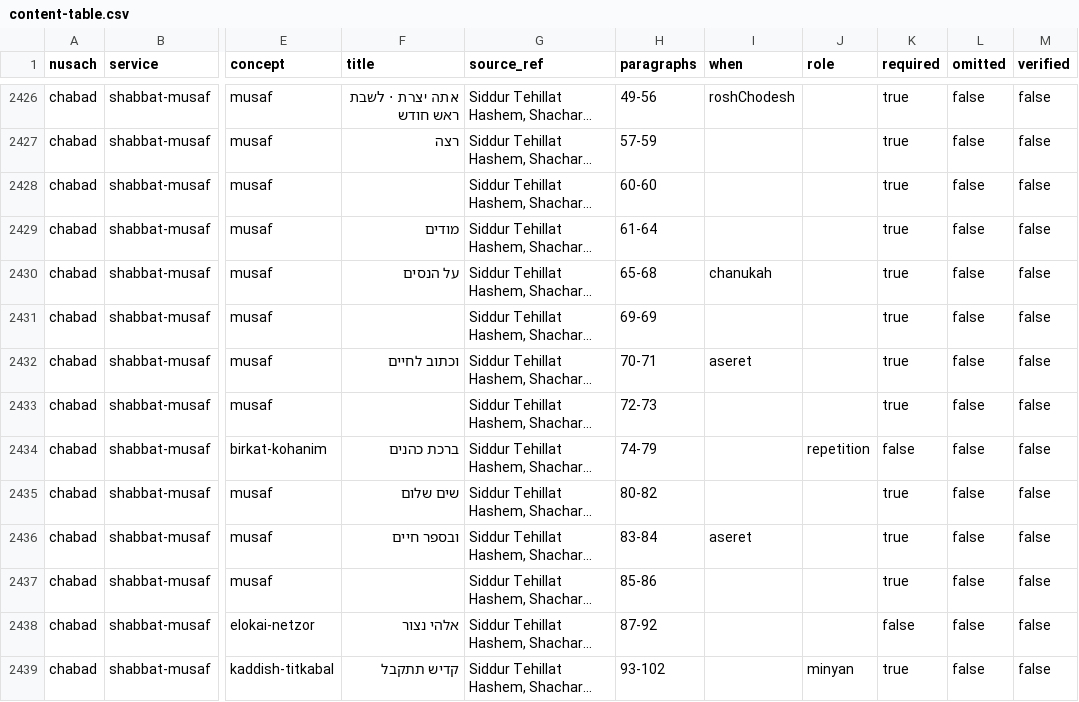
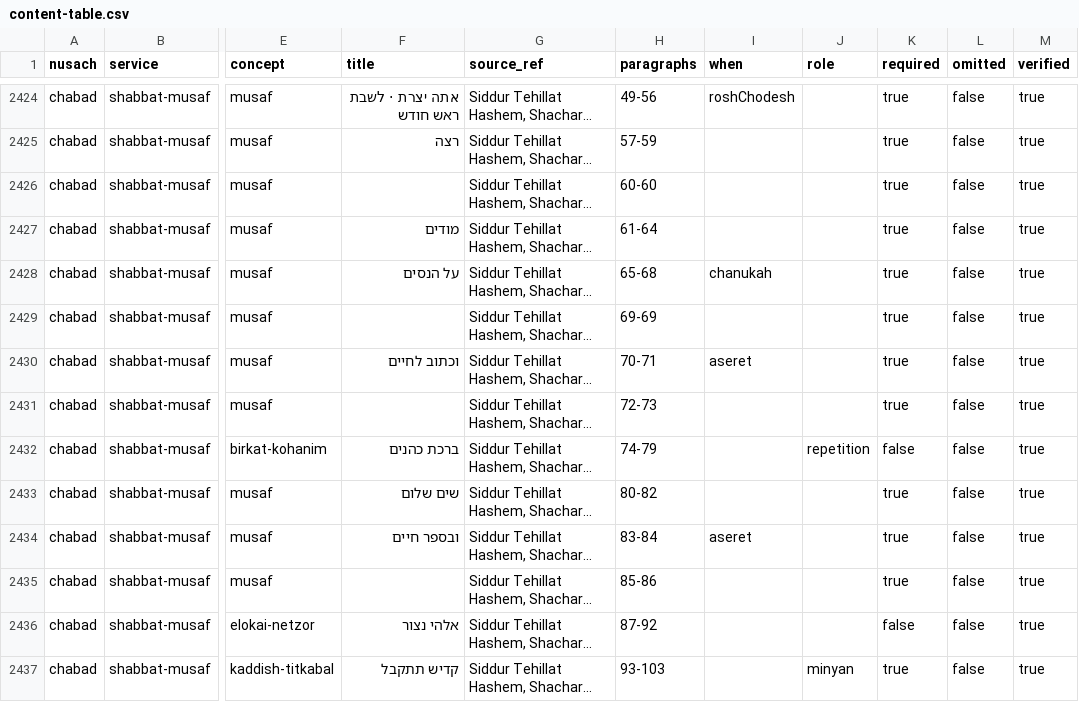
Before and after one commit to nzm1000-sudo/kazzohar-harakia, a CSV file: docs/siddur/content-table.csv, drawn as a sheet; only a part is shown, gaps mark what is left out; long unchanged cells end in …; addresses are those after the commit; the diff covers the shown part only; the diff names each change by its address in the sheet, - before the commit and + after, or states it on an @@ line.

```diff
--- a/docs/siddur/content-table.csv
+++ b/docs/siddur/content-table.csv
-M2424:M2437 (verified): false
+M2424:M2437 (verified): true
-H2437 (paragraphs): 93-102
+H2437 (paragraphs): 93-103
```
Also changed, not shown: 2 removed rows and 153 edited cells elsewhere in this file, 13 other files.
